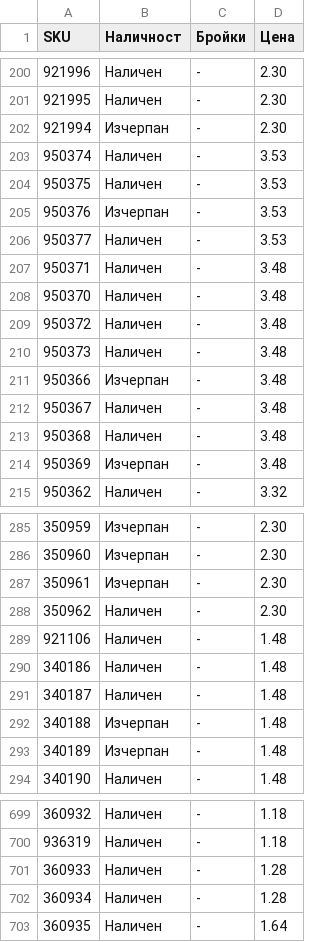
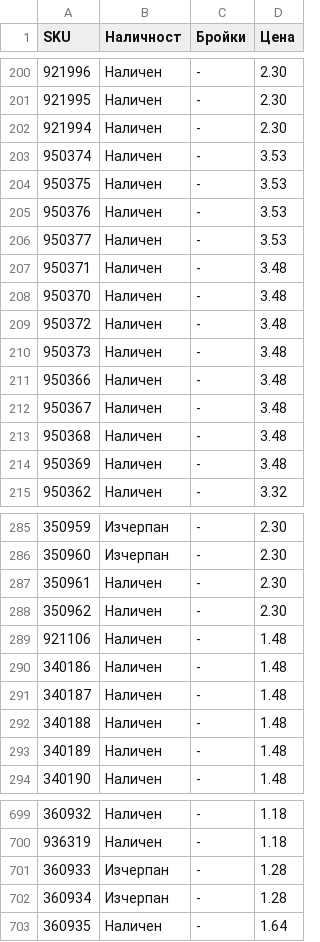
Before and after one commit to vladi1199/proba5, a CSV file: proba5/results_filstar.csv, drawn as a sheet; only a part is shown, gaps mark what is left out; the diff covers the shown part only.

```diff
--- a/proba5/results_filstar.csv
+++ b/proba5/results_filstar.csv
@@ -201,6 +201,6 @@ SKU,Наличност,Бройки,Цена
 921995,Наличен,-,2.30
-921994,Изчерпан,-,2.30
+921994,Наличен,-,2.30
 950374,Наличен,-,3.53
 950375,Наличен,-,3.53
-950376,Изчерпан,-,3.53
+950376,Наличен,-,3.53
 950377,Наличен,-,3.53
@@ -210,6 +210,6 @@ SKU,Наличност,Бройки,Цена
 950373,Наличен,-,3.48
-950366,Изчерпан,-,3.48
+950366,Наличен,-,3.48
 950367,Наличен,-,3.48
 950368,Наличен,-,3.48
-950369,Изчерпан,-,3.48
+950369,Наличен,-,3.48
 950362,Наличен,-,3.32
@@ -286,3 +286,3 @@ SKU,Наличност,Бройки,Цена
 350960,Изчерпан,-,2.30
-350961,Изчерпан,-,2.30
+350961,Наличен,-,2.30
 350962,Наличен,-,2.30
@@ -291,4 +291,4 @@ SKU,Наличност,Бройки,Цена
 340187,Наличен,-,1.48
-340188,Изчерпан,-,1.48
-340189,Изчерпан,-,1.48
+340188,Наличен,-,1.48
+340189,Наличен,-,1.48
 340190,Наличен,-,1.48
@@ -700,4 +700,4 @@ SKU,Наличност,Бройки,Цена
 936319,Наличен,-,1.18
-360933,Наличен,-,1.28
-360934,Наличен,-,1.28
+360933,Изчерпан,-,1.28
+360934,Изчерпан,-,1.28
 360935,Наличен,-,1.64
```
Also changed, not shown: 6 edited cells elsewhere in this file, 1 other file.
